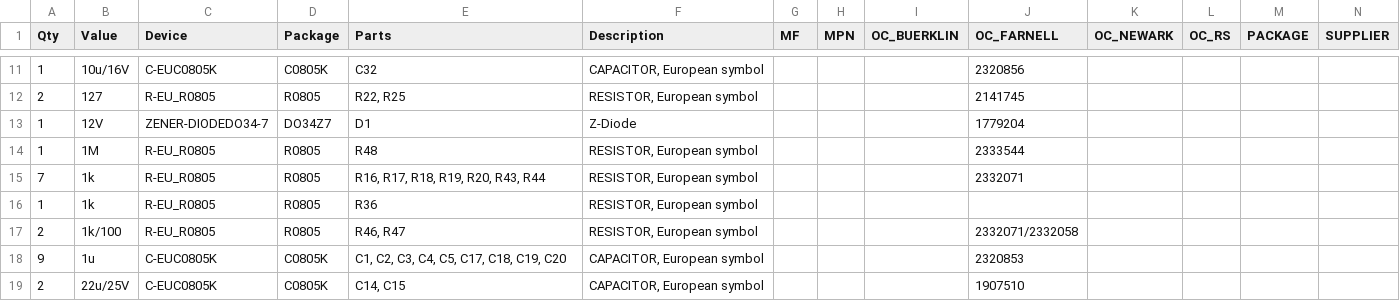
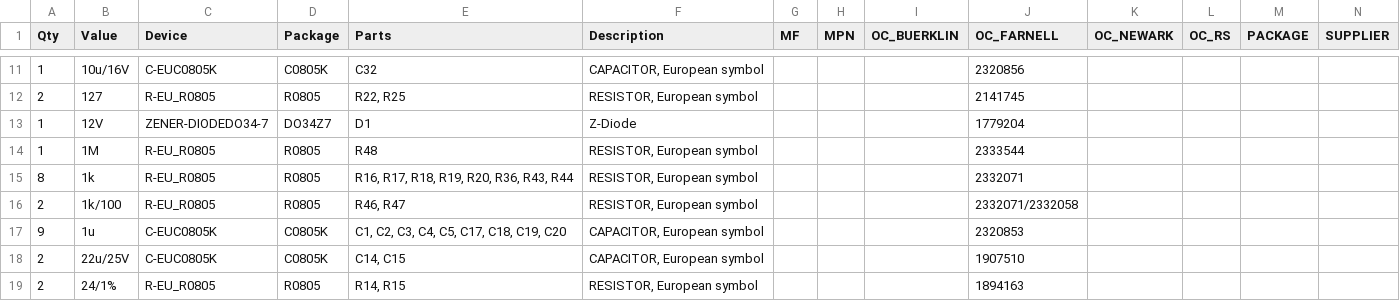
Before and after one commit to rx-viper/rxsms, a CSV file: eagle/rxsms-2.0-values.csv, drawn as a sheet; only a part is shown, gaps mark what is left out; the shorter side is filled out with more unchanged rows.

Commit message:
add missing order code to 1k resistor

```diff
--- a/eagle/rxsms-2.0-values.csv
+++ b/eagle/rxsms-2.0-values.csv
@@ -14,4 +14,3 @@
 "1";"1M";"R-EU_R0805";"R0805";"R48";"RESISTOR, European symbol";"";"";"";"2333544";"";"";"";"";
-"7";"1k";"R-EU_R0805";"R0805";"R16, R17, R18, R19, R20, R43, R44";"RESISTOR, European symbol";"";"";"";"2332071";"";"";"";"";
-"1";"1k";"R-EU_R0805";"R0805";"R36";"RESISTOR, European symbol";"";"";"";"";"";"";"";"";
+"8";"1k";"R-EU_R0805";"R0805";"R16, R17, R18, R19, R20, R36, R43, R44";"RESISTOR, European symbol";"";"";"";"2332071";"";"";"";"";
 "2";"1k/100";"R-EU_R0805";"R0805";"R46, R47";"RESISTOR, European symbol";"";"";"";"2332071/2332058";"";"";"";"";
```
Also changed, not shown: eagle/rxsms-2.0-parts.csv, 2 other files.
